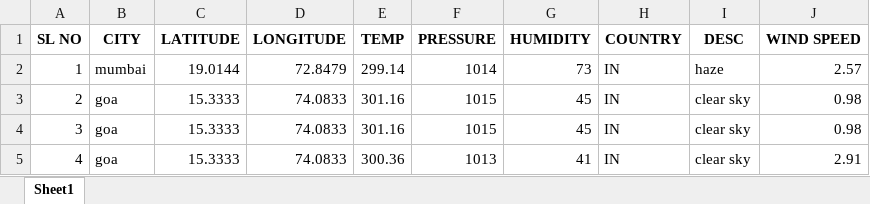
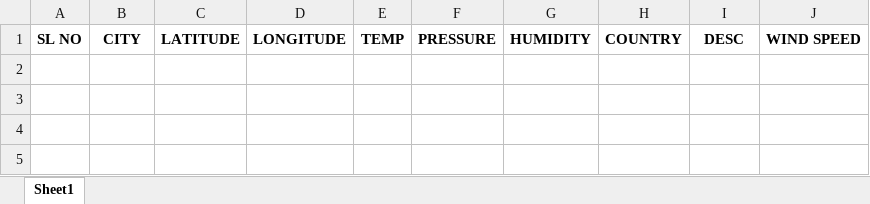
Before and after one commit to Errolken/ADP-Mini-Project, an Excel workbook: Filo Directory/test.xlsx, sheet Sheet1, drawn as a sheet; values as stored, in another font and other column widths than the file's, no borders; the diff names each change by its address in the sheet, - before the commit and + after, or states it on an @@ line.

```diff
--- a/Filo Directory/test.xlsx (sheet Sheet1)
+++ b/Filo Directory/test.xlsx (sheet Sheet1)
-row 2: 1 | mumbai | 19.0144 | 72.8479 | 299.14 | 1014 | 73 | IN | haze | 2.57
-row 3: 2 | goa | 15.3333 | 74.0833 | 301.16 | 1015 | 45 | IN | clear sky | 0.98
-row 4: 3 | goa | 15.3333 | 74.0833 | 301.16 | 1015 | 45 | IN | clear sky | 0.98
-row 5: 4 | goa | 15.3333 | 74.0833 | 300.36 | 1013 | 41 | IN | clear sky | 2.91
```
Also changed, not shown: 2 other files.
